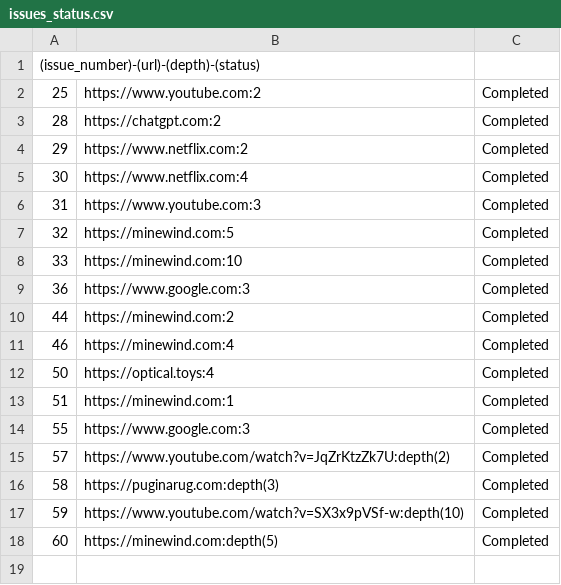
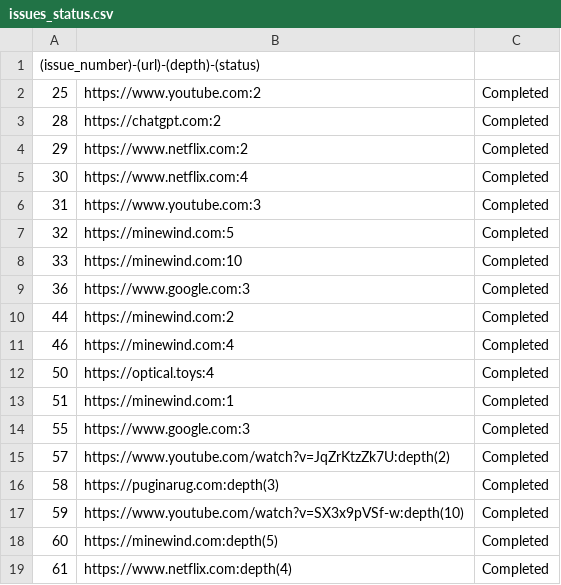
Before and after one commit to unaveragetech/PagesXcrawler, a CSV file: data/issues_status.csv, drawn as a sheet; the diff names each change by its address in the sheet, - before the commit and + after, or states it on an @@ line.

```diff
--- a/data/issues_status.csv
+++ b/data/issues_status.csv
+row 19: 61 | https://www.netflix.com:depth(4) | Completed
```
Also changed, not shown: data/results.csv, 2 other files.
